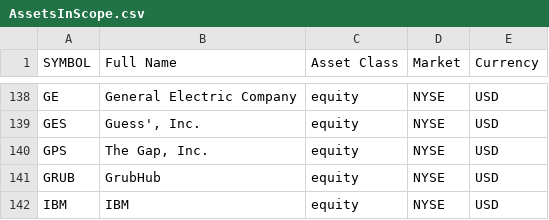
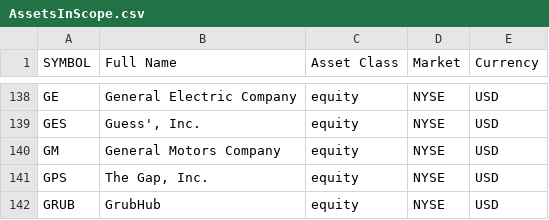
Before and after one commit to zampasoft/prova2, a CSV file: sim_trade/AssetsInScope.csv, drawn as a sheet; only a part is shown, gaps mark what is left out; the shorter side is filled out with more unchanged rows.

```diff
--- a/sim_trade/AssetsInScope.csv
+++ b/sim_trade/AssetsInScope.csv
@@ -139,2 +139,3 @@ GE,General Electric Company,equity,NYSE,USD
 GES,"Guess', Inc.",equity,NYSE,USD
+GM,General Motors Company,equity,NYSE,USD
 GPS,"The Gap, Inc.",equity,NYSE,USD
```
Also changed, not shown: 1 other file.
